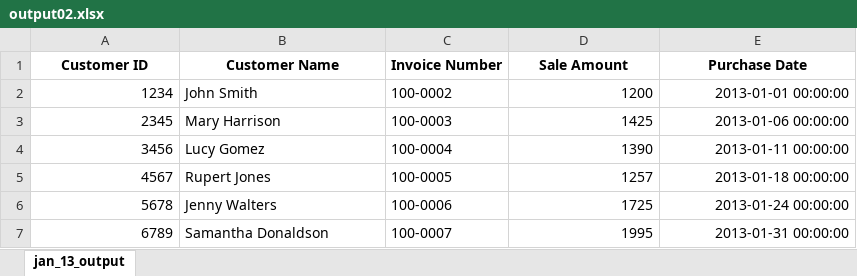
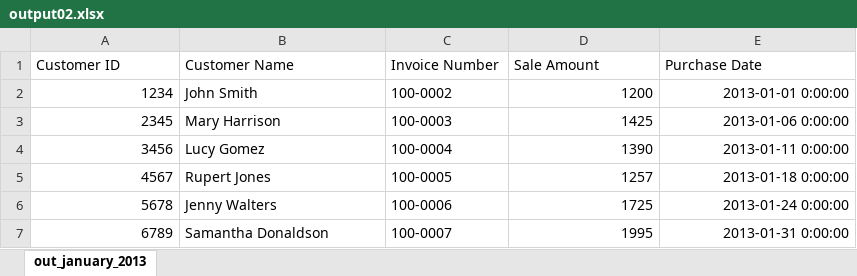
Before and after one commit to Huey-Yoon/Python01, an Excel workbook: Day09~/EXCEL/output/output02.xlsx, sheet out_january_2013, drawn as a sheet; values as stored, in another font and other column widths than the file's, no borders; the diff names each change by its address in the sheet, - before the commit and + after, or states it on an @@ line.

```diff
--- a/Day09~/EXCEL/output/output02.xlsx (sheet out_january_2013)
+++ b/Day09~/EXCEL/output/output02.xlsx (sheet out_january_2013)
-sheet tab: jan_13_output
+sheet tab: out_january_2013
@@ A1:E1 bold: on → off, alignment: center → left @@
-E2 (Purchase Date): 2013-01-01 00:00:00
+E2 (Purchase Date): 2013-01-01 0:00:00
-E3 (Purchase Date): 2013-01-06 00:00:00
+E3 (Purchase Date): 2013-01-06 0:00:00
-E4 (Purchase Date): 2013-01-11 00:00:00
+E4 (Purchase Date): 2013-01-11 0:00:00
-E5 (Purchase Date): 2013-01-18 00:00:00
+E5 (Purchase Date): 2013-01-18 0:00:00
-E6 (Purchase Date): 2013-01-24 00:00:00
+E6 (Purchase Date): 2013-01-24 0:00:00
-E7 (Purchase Date): 2013-01-31 00:00:00
+E7 (Purchase Date): 2013-01-31 0:00:00
```
Also changed, not shown: 23 other files.
